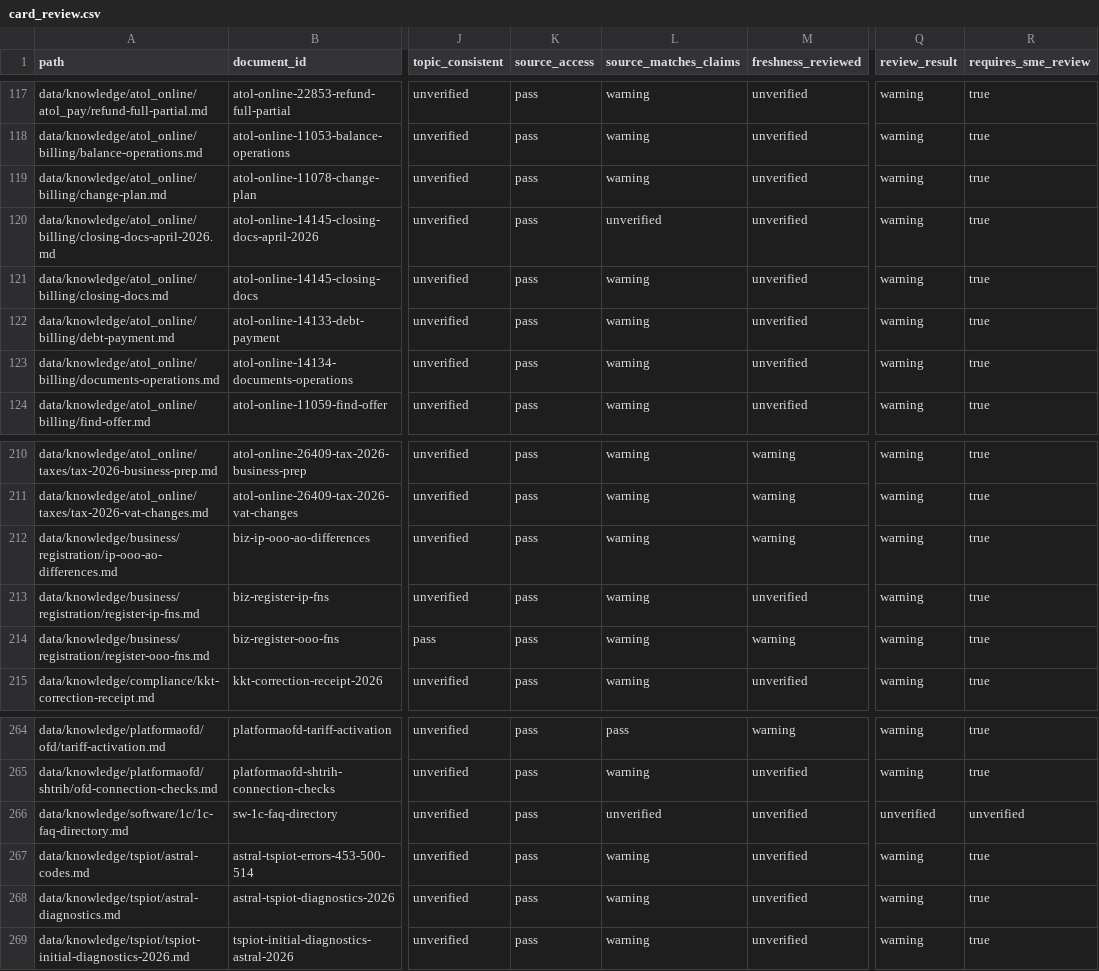
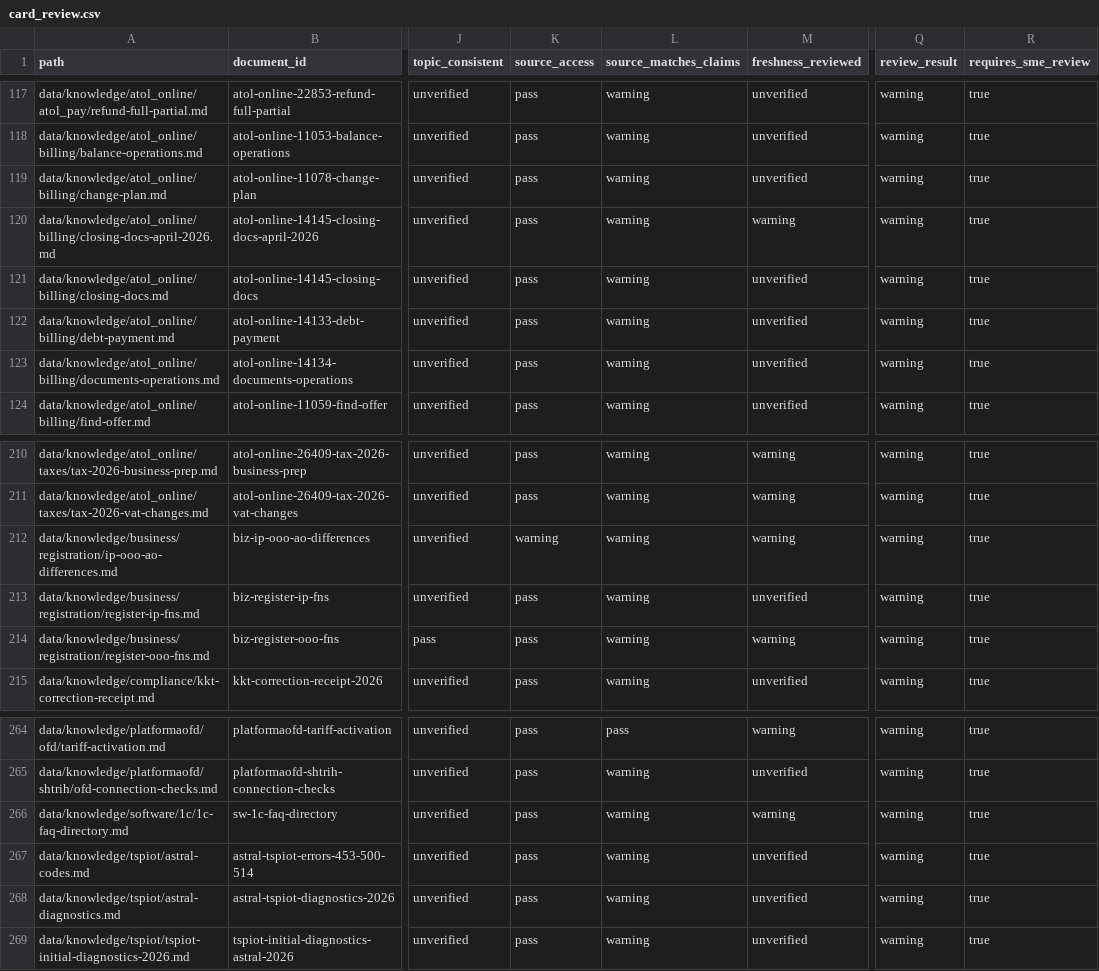
Before and after one commit to Shira-Artem/Support-RAG-Bot, a CSV file: reports/kb_review_b2_quality/card_review.csv, drawn as a sheet; only a part is shown, gaps mark what is left out; the diff names each change by its address in the sheet, - before the commit and + after, or states it on an @@ line.

```diff
--- a/reports/kb_review_b2_quality/card_review.csv
+++ b/reports/kb_review_b2_quality/card_review.csv
-L120 (source_matches_claims): unverified
+L120 (source_matches_claims): warning
-M120 (freshness_reviewed): unverified
+M120 (freshness_reviewed): warning
-K212 (source_access): pass
+K212 (source_access): warning
-L266 (source_matches_claims): unverified
+L266 (source_matches_claims): warning
-M266 (freshness_reviewed): unverified
+M266 (freshness_reviewed): warning
-Q266 (review_result): unverified
+Q266 (review_result): warning
-R266 (requires_sme_review): unverified
+R266 (requires_sme_review): true
```
Also changed, not shown: reports/kb_parallel_review/source_register.csv, reports/kb_review_b2_quality/audit_issues.csv, 7 other files.
